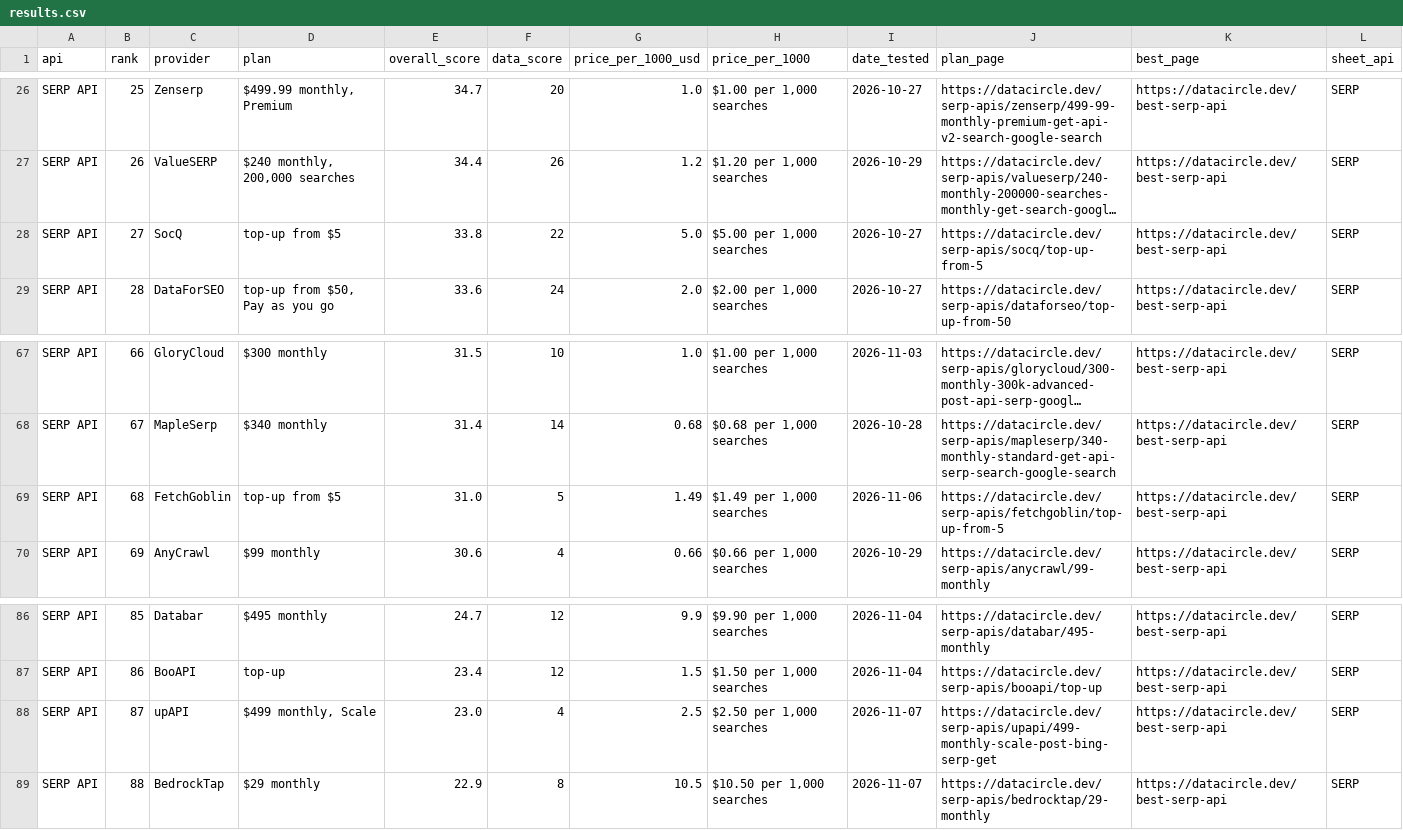
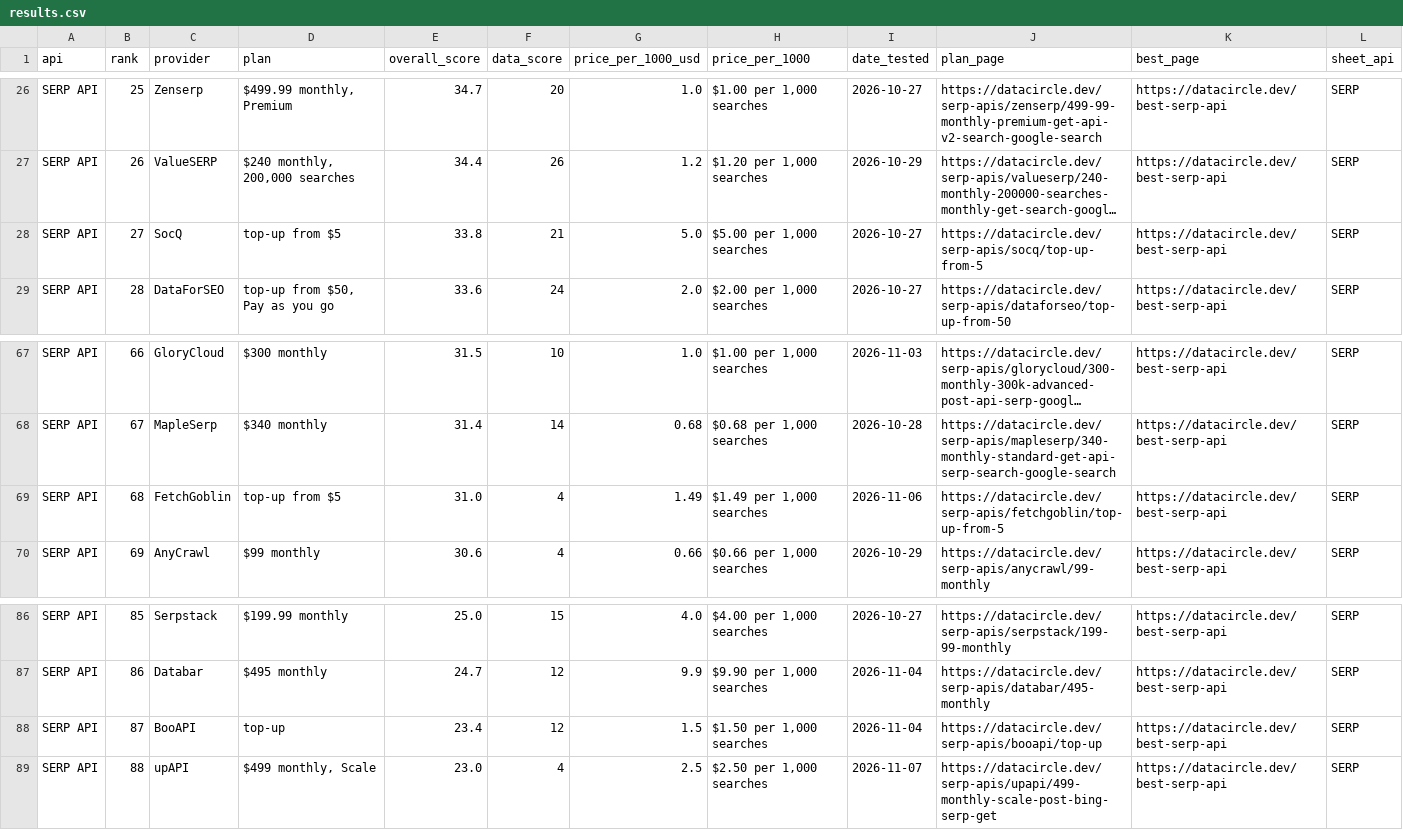
Before and after one commit to waynehamadi/best-serp-api, a CSV file: results.csv, drawn as a sheet; only a part is shown, gaps mark what is left out; long unchanged cells end in …; the diff covers the shown part only; the diff names each change by its address in the sheet, - before the commit and + after, or states it on an @@ line.

Commit message:
Benchmark results from datacircle.dev

```diff
--- a/results.csv
+++ b/results.csv
-F28 (data_score): 22
+F28 (data_score): 21
-F69 (data_score): 5
+F69 (data_score): 4
-C86 (provider): Databar
+C86 (provider): Serpstack
-D86 (plan): $495 monthly
+D86 (plan): $199.99 monthly
-E86 (overall_score): 24.7
+E86 (overall_score): 25.0
-F86 (data_score): 12
+F86 (data_score): 15
-G86 (price_per_1000_usd): 9.9
+G86 (price_per_1000_usd): 4.0
-H86 (price_per_1000): $9.90 per 1,000 searches
+H86 (price_per_1000): $4.00 per 1,000 searches
-I86 (date_tested): 2026-11-04
+I86 (date_tested): 2026-10-27
-J86 (plan_page): https://datacircle.dev/serp-apis/databar/495-monthly
+J86 (plan_page): https://datacircle.dev/serp-apis/serpstack/199-99-monthly
-C87 (provider): BooAPI
+C87 (provider): Databar
-D87 (plan): top-up
+D87 (plan): $495 monthly
-E87 (overall_score): 23.4
+E87 (overall_score): 24.7
-G87 (price_per_1000_usd): 1.5
+G87 (price_per_1000_usd): 9.9
-H87 (price_per_1000): $1.50 per 1,000 searches
+H87 (price_per_1000): $9.90 per 1,000 searches
-J87 (plan_page): https://datacircle.dev/serp-apis/booapi/top-up
+J87 (plan_page): https://datacircle.dev/serp-apis/databar/495-monthly
-C88 (provider): upAPI
+C88 (provider): BooAPI
-D88 (plan): $499 monthly, Scale
+D88 (plan): top-up
-E88 (overall_score): 23.0
+E88 (overall_score): 23.4
-F88 (data_score): 4
+F88 (data_score): 12
-G88 (price_per_1000_usd): 2.5
+G88 (price_per_1000_usd): 1.5
-H88 (price_per_1000): $2.50 per 1,000 searches
+H88 (price_per_1000): $1.50 per 1,000 searches
-I88 (date_tested): 2026-11-07
+I88 (date_tested): 2026-11-04
-J88 (plan_page): https://datacircle.dev/serp-apis/upapi/499-monthly-scale-post-bing-serp-get
+J88 (plan_page): https://datacircle.dev/serp-apis/booapi/top-up
-C89 (provider): BedrockTap
+C89 (provider): upAPI
-D89 (plan): $29 monthly
+D89 (plan): $499 monthly, Scale
-E89 (overall_score): 22.9
+E89 (overall_score): 23.0
-F89 (data_score): 8
+F89 (data_score): 4
-G89 (price_per_1000_usd): 10.5
+G89 (price_per_1000_usd): 2.5
-H89 (price_per_1000): $10.50 per 1,000 searches
+H89 (price_per_1000): $2.50 per 1,000 searches
-J89 (plan_page): https://datacircle.dev/serp-apis/bedrocktap/29-monthly
+J89 (plan_page): https://datacircle.dev/serp-apis/upapi/499-monthly-scale-post-bing-serp-get
```
Also changed, not shown: 2 added rows and 139 edited cells elsewhere in this file, 1 other file.
